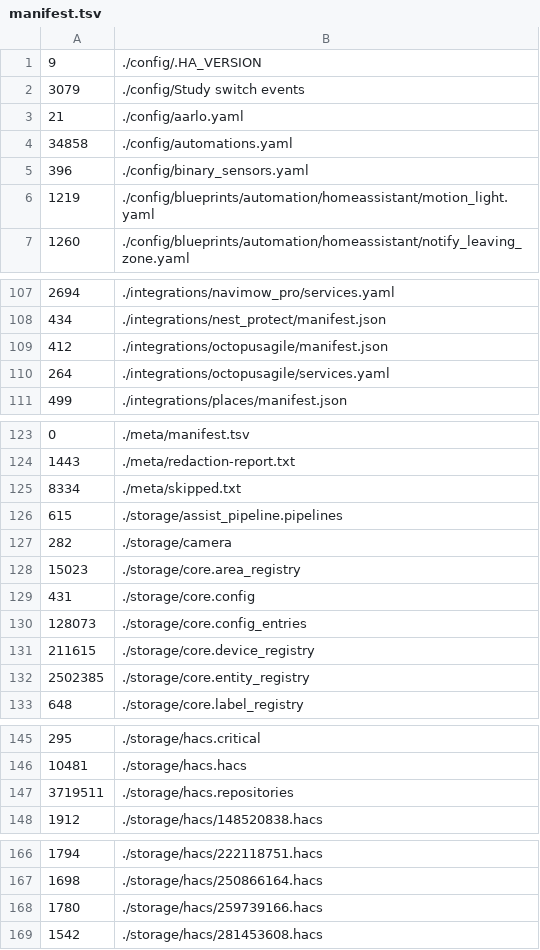
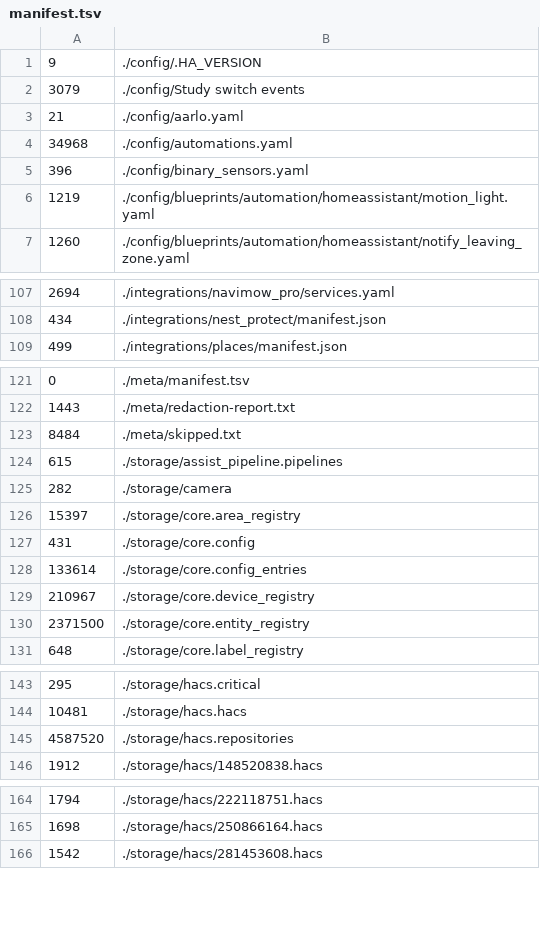
Before and after one commit to tongaimaramba/ha-config, a TSV file: hosts/pamba/meta/manifest.tsv, drawn as a sheet; only a part is shown, gaps mark what is left out; the diff covers the shown part only.

```diff
--- a/hosts/pamba/meta/manifest.tsv
+++ b/hosts/pamba/meta/manifest.tsv
@@ -3,3 +3,3 @@
 21	./config/aarlo.yaml
-34858	./config/automations.yaml
+34968	./config/automations.yaml
 396	./config/binary_sensors.yaml
@@ -108,4 +108,2 @@
 434	./integrations/nest_protect/manifest.json
-412	./integrations/octopusagile/manifest.json
-264	./integrations/octopusagile/services.yaml
 499	./integrations/places/manifest.json
@@ -124,10 +122,10 @@
 1443	./meta/redaction-report.txt
-8334	./meta/skipped.txt
+8484	./meta/skipped.txt
 615	./storage/assist_pipeline.pipelines
 282	./storage/camera
-15023	./storage/core.area_registry
+15397	./storage/core.area_registry
 431	./storage/core.config
-128073	./storage/core.config_entries
-211615	./storage/core.device_registry
-2502385	./storage/core.entity_registry
+133614	./storage/core.config_entries
+210967	./storage/core.device_registry
+2371500	./storage/core.entity_registry
 648	./storage/core.label_registry
@@ -146,3 +144,3 @@
 10481	./storage/hacs.hacs
-3719511	./storage/hacs.repositories
+4587520	./storage/hacs.repositories
 1912	./storage/hacs/148520838.hacs
@@ -167,3 +165,2 @@
 1698	./storage/hacs/250866164.hacs
-1780	./storage/hacs/259739166.hacs
 1542	./storage/hacs/281453608.hacs
```
Also changed, not shown: 2 added rows, 2 removed rows and 10 edited cells elsewhere in this file, hosts/pamba/digest/devices.tsv, hosts/pamba/digest/entities.tsv, 36 other files.
